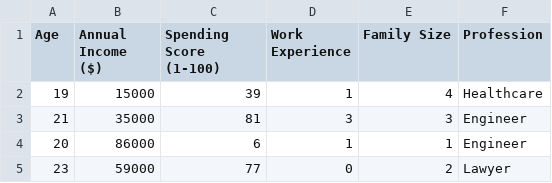
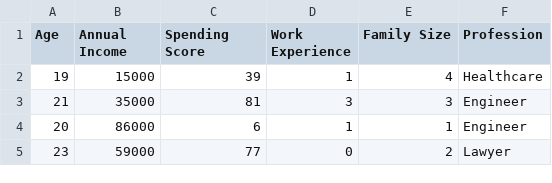
Before and after one commit to kumpon0914/Customer, a CSV file: Data/Customer.csv, drawn as a sheet; only a part is shown.

```diff
--- a/Data/Customer.csv
+++ b/Data/Customer.csv
@@ -1,2 +1,2 @@
-Age,Annual Income ($),Spending Score (1-100),Work Experience,Family Size,Profession
+Age,Annual Income,Spending Score,Work Experience,Family Size,Profession
 19,15000,39,1,4,Healthcare
```
Also changed, not shown: 1 other file.
